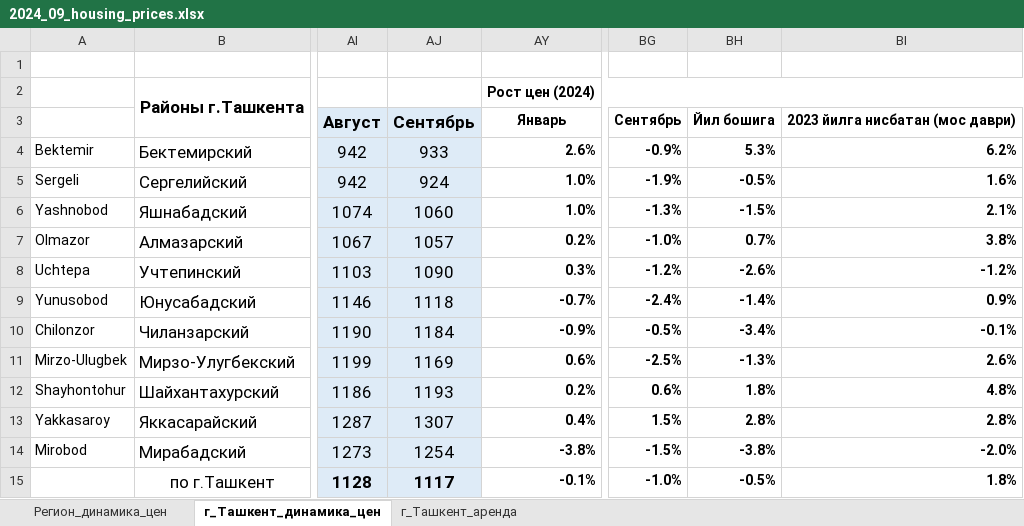
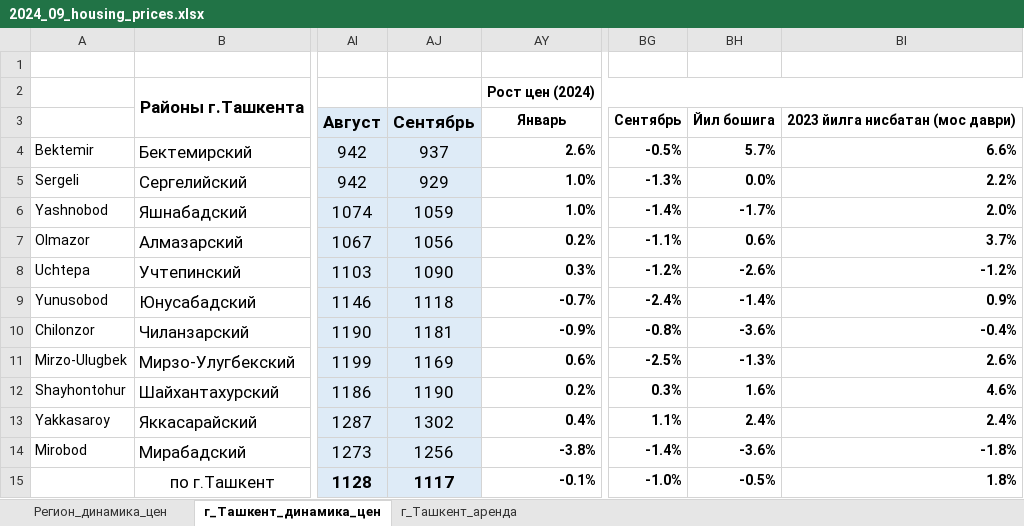
Before and after one commit to nozimmjon/09_september, an Excel workbook: 2024_09_housing_prices.xlsx, sheet г_Ташкент_динамика_цен, drawn as a sheet; only a part is shown, gaps mark what is left out; values as stored, in another font and other column widths than the file's, no borders; conditional formats not drawn; the diff names each change by its address in the sheet, - before the commit and + after, or states it on an @@ line.

```diff
--- a/2024_09_housing_prices.xlsx (sheet г_Ташкент_динамика_цен)
+++ b/2024_09_housing_prices.xlsx (sheet г_Ташкент_динамика_цен)
-AJ4: 933
+AJ4: 937
-BG4: -0.9%
+BG4: -0.5%
-BH4: 5.3%
+BH4: 5.7%
-BI4: 6.2%
+BI4: 6.6%
-AJ5: 924
+AJ5: 929
-BG5: -1.9%
+BG5: -1.3%
-BH5: -0.5%
+BH5: 0.0%
-BI5: 1.6%
+BI5: 2.2%
-AJ6: 1060
+AJ6: 1059
-BG6: -1.3%
+BG6: -1.4%
-BH6: -1.5%
+BH6: -1.7%
-BI6: 2.1%
+BI6: 2.0%
-AJ7: 1057
+AJ7: 1056
-BG7: -1.0%
+BG7: -1.1%
-BH7: 0.7%
+BH7: 0.6%
-BI7: 3.8%
+BI7: 3.7%
-AJ10: 1184
+AJ10: 1181
-BG10: -0.5%
+BG10: -0.8%
-BH10: -3.4%
+BH10: -3.6%
-BI10: -0.1%
+BI10: -0.4%
-AJ12: 1193
+AJ12: 1190
-BG12: 0.6%
+BG12: 0.3%
-BH12: 1.8%
+BH12: 1.6%
-BI12: 4.8%
+BI12: 4.6%
-AJ13: 1307
+AJ13: 1302
-BG13: 1.5%
+BG13: 1.1%
-BH13: 2.8%
+BH13: 2.4%
-BI13: 2.8%
+BI13: 2.4%
-AJ14: 1254
+AJ14: 1256
-BG14: -1.5%
+BG14: -1.4%
-BH14: -3.8%
+BH14: -3.6%
-BI14: -2.0%
+BI14: -1.8%
```
Also changed, not shown: sheet Регион_динамика_цен, 1 other file.
